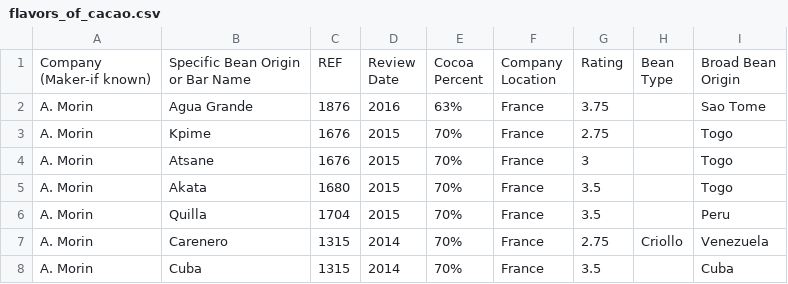
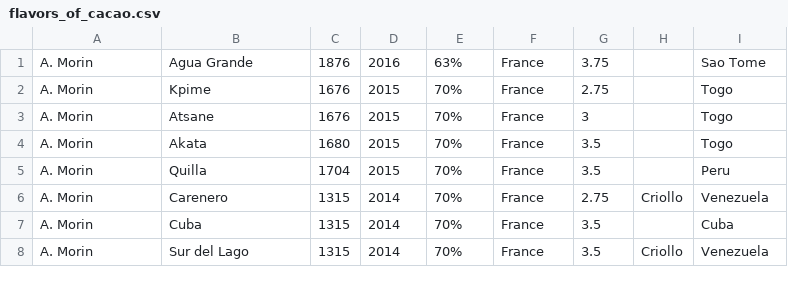
Before and after one commit to amandamoran/wineAndChocolate, a CSV file: notebooks/data/flavors_of_cacao.csv, drawn as a sheet; only a part is shown; the shorter side is filled out with more unchanged rows; ↵ is a line break in a cell; the diff names each change by its address in the sheet, - before the commit and + after, or states it on an @@ line.

```diff
--- a/notebooks/data/flavors_of_cacao.csv
+++ b/notebooks/data/flavors_of_cacao.csv
-row 1: Company ↵ (Maker-if known) | Specific Bean Origin ↵ or Bar Name | REF | Review ↵ Date | Cocoa ↵ Percent | Company ↵ Location | Rating | Bean ↵ Type | Broad Bean ↵ Origin
```
Also changed, not shown: 3 other files.
